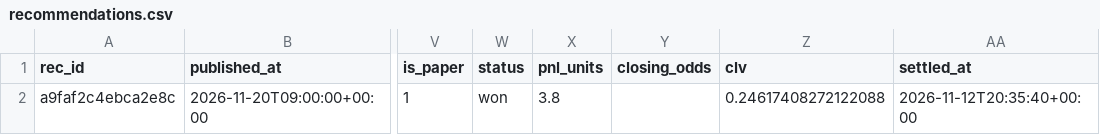
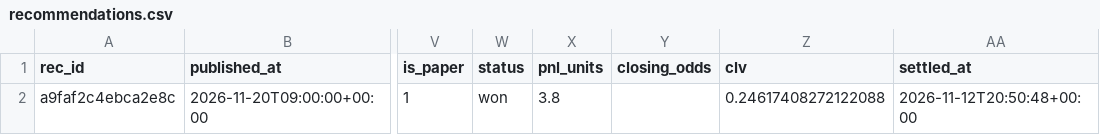
Before and after one commit to juanxmarcos/Sports-Betting-, a CSV file: ledger/recommendations.csv, drawn as a sheet; only a part is shown, gaps mark what is left out; the diff names each change by its address in the sheet, - before the commit and + after, or states it on an @@ line.

```diff
--- a/ledger/recommendations.csv
+++ b/ledger/recommendations.csv
-AA2 (settled_at): 2026-11-12T20:35:40+00:00
+AA2 (settled_at): 2026-11-12T20:50:48+00:00
```
Also changed, not shown: 47 other files.
